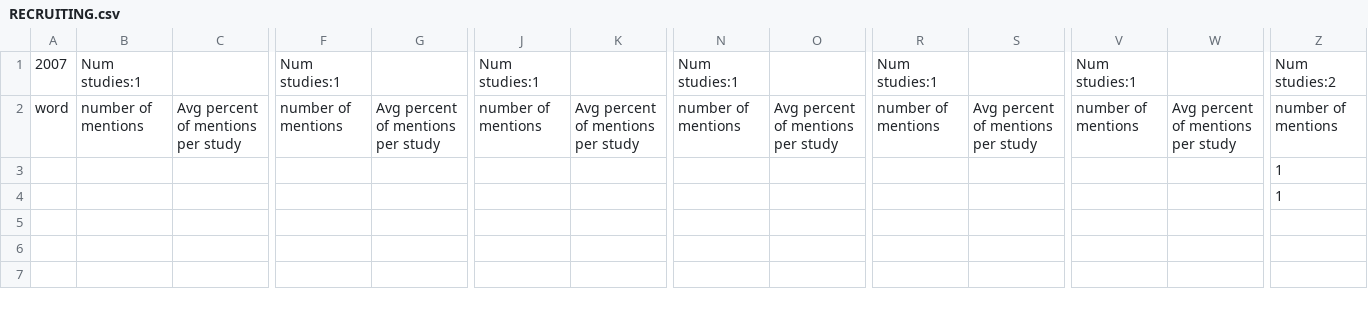
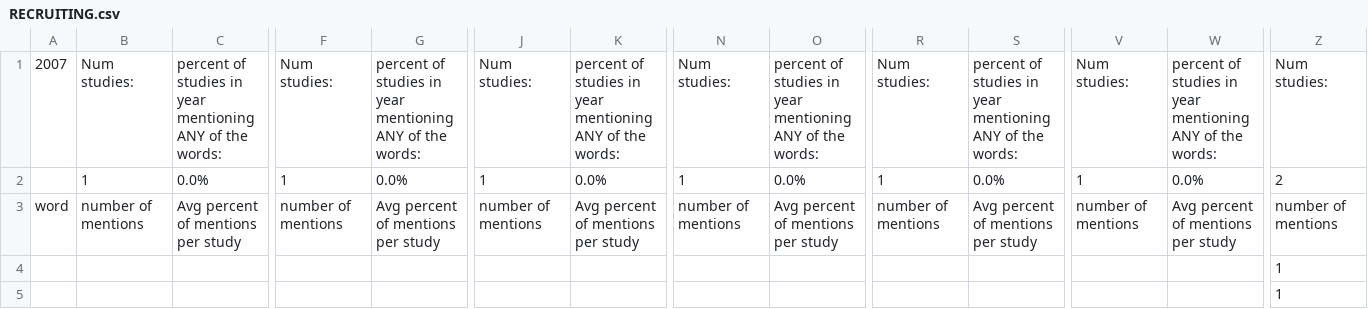
Before and after one commit to Marc-Morcos/ClinicalTrials-Urology-Database-Word-Counter, a CSV file: Output/RECRUITING.csv, drawn as a sheet; only a part is shown, gaps mark what is left out; rows hold the shown columns only; the diff covers the shown part only; the diff names each change by its address in the sheet, - before the commit and + after, or states it on an @@ line.

```diff
--- a/Output/RECRUITING.csv
+++ b/Output/RECRUITING.csv
-B1: Num studies:1
+B1: Num studies:
-C1: (empty)
+C1: percent of studies in year mentioning ANY of the words:
-F1: Num studies:1
+F1: Num studies:
-G1: (empty)
+G1: percent of studies in year mentioning ANY of the words:
-J1: Num studies:1
+J1: Num studies:
-K1: (empty)
+K1: percent of studies in year mentioning ANY of the words:
-N1: Num studies:1
+N1: Num studies:
-O1: (empty)
+O1: percent of studies in year mentioning ANY of the words:
-R1: Num studies:1
+R1: Num studies:
-S1: (empty)
+S1: percent of studies in year mentioning ANY of the words:
-V1: Num studies:1
+V1: Num studies:
-W1: (empty)
+W1: percent of studies in year mentioning ANY of the words:
-Z1: Num studies:2
+Z1: Num studies:
+row 2:  | 1 | 0.0% | 1 | 0.0% | 1 | 0.0% | 1 | 0.0% | 1 | 0.0% | 1 | 0.0% | 2
```
Also changed, not shown: 11 edited cells elsewhere in this file, Output/ACTIVE_NOT_RECRUITING.csv, Output/COMPLETED.csv, 7 other files.
